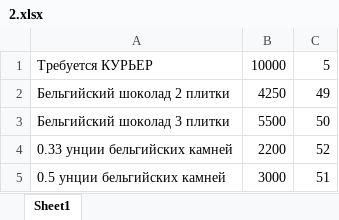
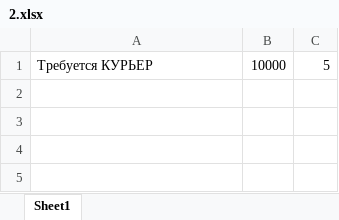
Before and after one commit to bat-py/zuy, an Excel workbook: products/2.xlsx, sheet Sheet1, drawn as a sheet; values as stored, in another font and other column widths than the file's, no borders; the diff names each change by its address in the sheet, - before the commit and + after, or states it on an @@ line.

```diff
--- a/products/2.xlsx (sheet Sheet1)
+++ b/products/2.xlsx (sheet Sheet1)
-row 2: Бельгийский шоколад 2 плитки | 4250 | 49
-row 3: Бельгийский шоколад 3 плитки | 5500 | 50
-row 4: 0.33 унции бельгийских камней | 2200 | 52
-row 5: 0.5 унции бельгийских камней | 3000 | 51
```
Also changed, not shown: balance_payments.xlsx, cities.xlsx, 21 other files.
